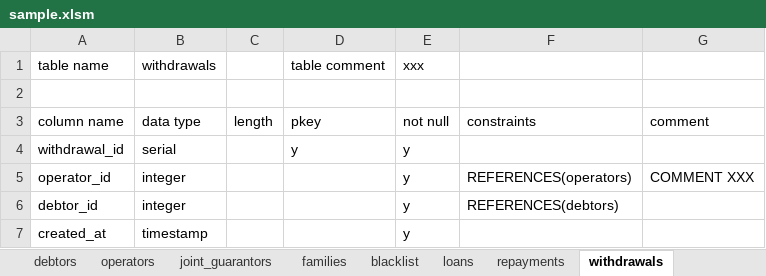
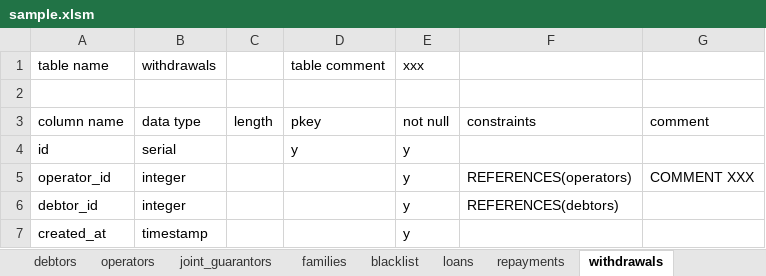
Before and after one commit to hiro-yano/ddlGeneratorPSQLFromExcel, an Excel workbook: sample.xlsm, sheet withdrawals, drawn as a sheet; values as stored, in another font and other column widths than the file's, no borders; the diff names each change by its address in the sheet, - before the commit and + after, or states it on an @@ line.

```diff
--- a/sample.xlsm (sheet withdrawals)
+++ b/sample.xlsm (sheet withdrawals)
-A4: withdrawal_id
+A4: id
```
Also changed, not shown: sheet persons, sheet blacklist, sheet repayments, sheet families, sheet operators, sheet joint_guarantors, 2 more sheets.
